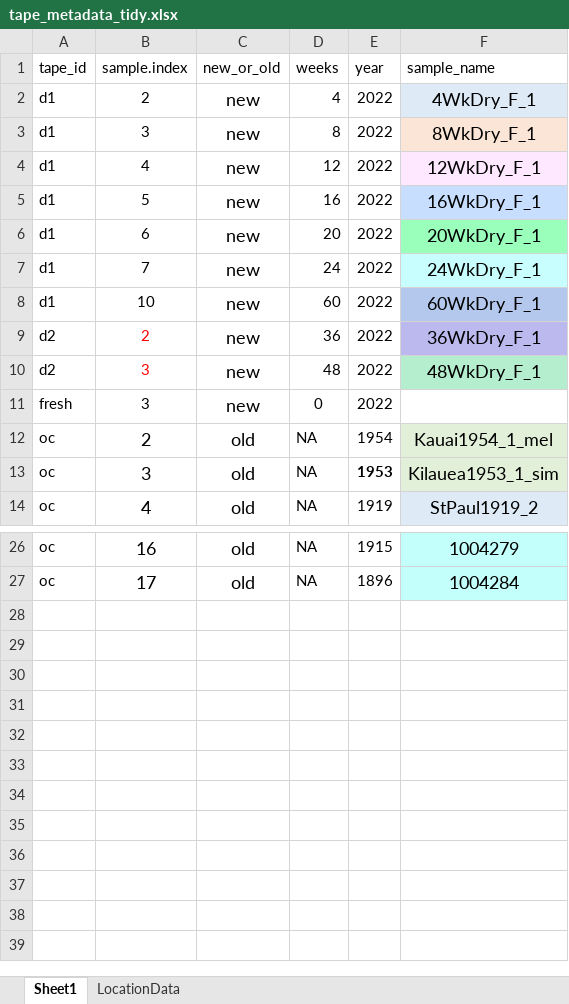
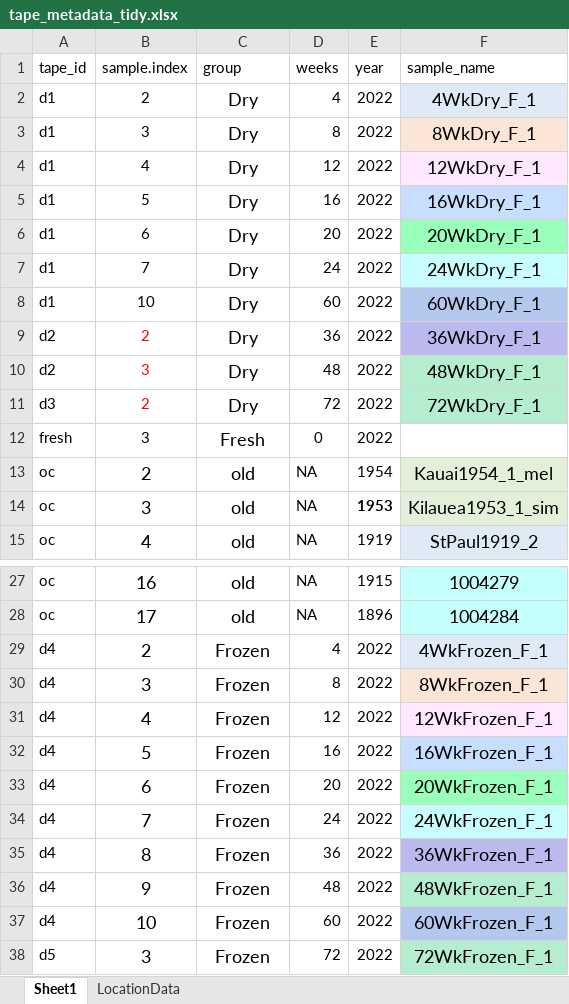
Before and after one commit to LKeene/Old_Collections_Figures, an Excel workbook: tapestation/tape_metadata_tidy.xlsx, sheet Sheet1, drawn as a sheet; only a part is shown, gaps mark what is left out; values as stored, in another font and other column widths than the file's, no borders; addresses are those after the commit; the diff names each change by its address in the sheet, - before the commit and + after, or states it on an @@ line.

Commit message:
tapestation length

```diff
--- a/tapestation/tape_metadata_tidy.xlsx (sheet Sheet1)
+++ b/tapestation/tape_metadata_tidy.xlsx (sheet Sheet1)
-C1: new_or_old
+C1: group
-C2:C10 (group): new
+C2:C10 (group): Dry
+row 11: d3 | 2 | Dry | 72 | 2022 | 72WkDry_F_1
-C12 (group): new
+C12 (group): Fresh
+row 29: d4 | 2 | Frozen | 4 | 2022 | 4WkFrozen_F_1
+row 30: d4 | 3 | Frozen | 8 | 2022 | 8WkFrozen_F_1
+row 31: d4 | 4 | Frozen | 12 | 2022 | 12WkFrozen_F_1
+row 32: d4 | 5 | Frozen | 16 | 2022 | 16WkFrozen_F_1
+row 33: d4 | 6 | Frozen | 20 | 2022 | 20WkFrozen_F_1
+row 34: d4 | 7 | Frozen | 24 | 2022 | 24WkFrozen_F_1
+row 35: d4 | 8 | Frozen | 36 | 2022 | 36WkFrozen_F_1
+row 36: d4 | 9 | Frozen | 48 | 2022 | 48WkFrozen_F_1
+row 37: d4 | 10 | Frozen | 60 | 2022 | 60WkFrozen_F_1
+row 38: d5 | 3 | Frozen | 72 | 2022 | 72WkFrozen_F_1
```
Also changed, not shown: 5 other files.
